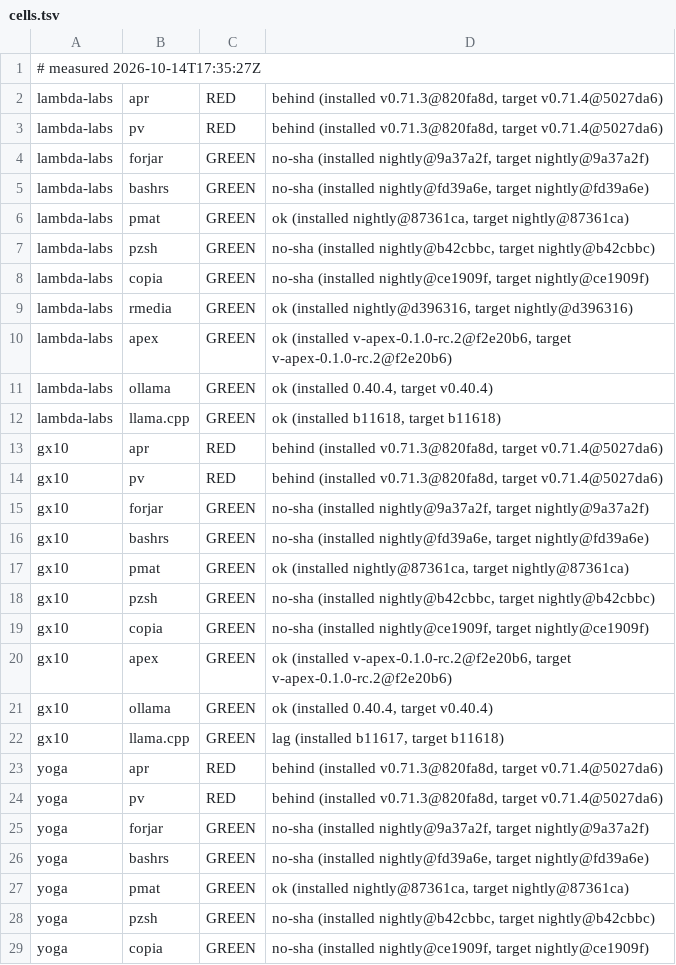
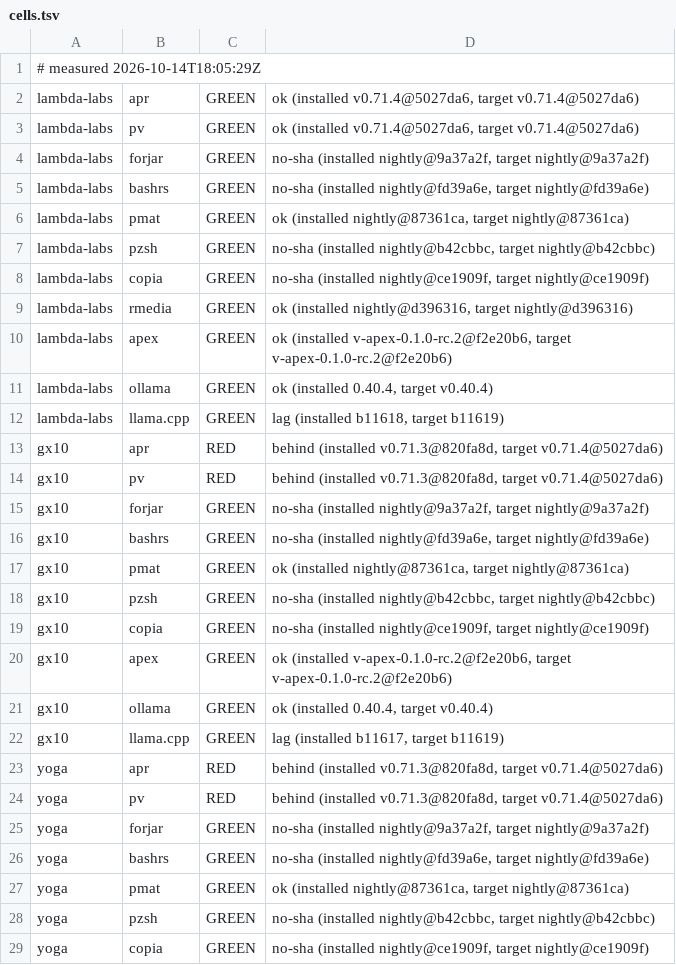
Before and after one commit to Zahgon/aprender, a TSV file: fleet/cells.tsv, drawn as a sheet; only a part is shown.

Commit message:
fleet cells 2026-10-14T18:05:29Z (fleet-drift)

```diff
--- a/fleet/cells.tsv
+++ b/fleet/cells.tsv
@@ -1,4 +1,4 @@
-# measured 2026-10-14T17:35:27Z
-lambda-labs	apr	RED	behind (installed v0.71.3@820fa8d, target v0.71.4@5027da6)
-lambda-labs	pv	RED	behind (installed v0.71.3@820fa8d, target v0.71.4@5027da6)
+# measured 2026-10-14T18:05:29Z
+lambda-labs	apr	GREEN	ok (installed v0.71.4@5027da6, target v0.71.4@5027da6)
+lambda-labs	pv	GREEN	ok (installed v0.71.4@5027da6, target v0.71.4@5027da6)
 lambda-labs	forjar	GREEN	no-sha (installed nightly@9a37a2f, target nightly@9a37a2f)
@@ -11,3 +11,3 @@ lambda-labs	apex	GREEN	ok (installed v-apex-0.1.0-rc.2@f2e20b6, target v-apex-0.
 lambda-labs	ollama	GREEN	ok (installed 0.40.4, target v0.40.4)
-lambda-labs	llama.cpp	GREEN	ok (installed b11618, target b11618)
+lambda-labs	llama.cpp	GREEN	lag (installed b11618, target b11619)
 gx10	apr	RED	behind (installed v0.71.3@820fa8d, target v0.71.4@5027da6)
@@ -21,3 +21,3 @@ gx10	apex	GREEN	ok (installed v-apex-0.1.0-rc.2@f2e20b6, target v-apex-0.1.0-rc.
 gx10	ollama	GREEN	ok (installed 0.40.4, target v0.40.4)
-gx10	llama.cpp	GREEN	lag (installed b11617, target b11618)
+gx10	llama.cpp	GREEN	lag (installed b11617, target b11619)
 yoga	apr	RED	behind (installed v0.71.3@820fa8d, target v0.71.4@5027da6)
```
